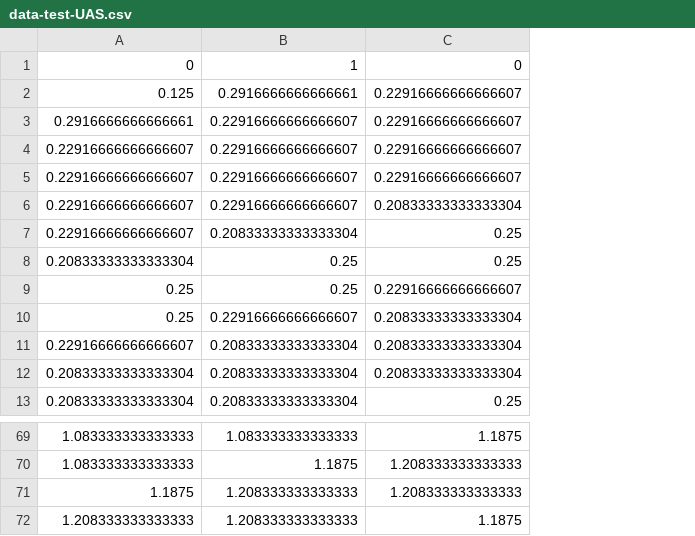
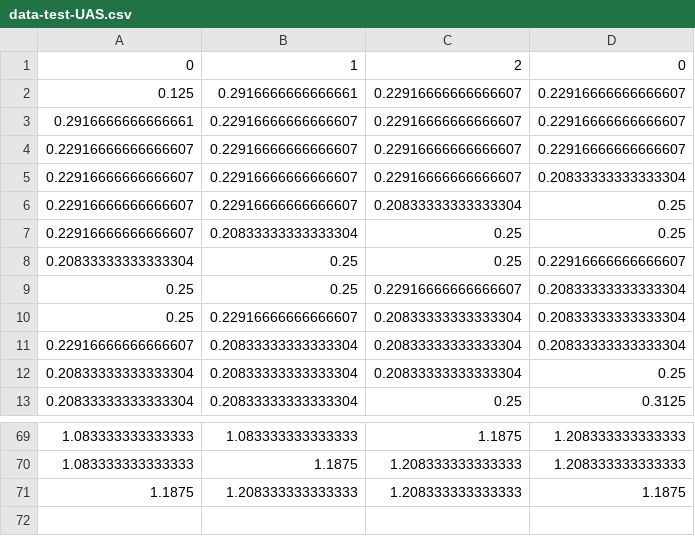
Before and after one commit to AlifnurFathurrahmanPrasodjo/kolaborasipro, a CSV file: data-test-UAS.csv, drawn as a sheet; only a part is shown, gaps mark what is left out; removed rows and columns are numbered as before the commit, all else as after; the diff names each change by its address in the sheet, - before the commit and + after, or states it on an @@ line.

```diff
--- a/data-test-UAS.csv
+++ b/data-test-UAS.csv
+column D, rows 1-13: 0 | 0.22916666666666607 | 0.22916666666666607 | 0.22916666666666607 | 0.20833333333333304 | 0.25 | 0.25 | 0.22916666666666607 | 0.20833333333333304 | 0.20833333333333304 | 0.20833333333333304 | 0.25 | 0.3125; rows 69-71: 1.208333333333333 | 1.208333333333333 | 1.1875
-C1: 0
+C1: 2
-row 72: 1.208333333333333 | 1.208333333333333 | 1.1875
```
Also changed, not shown: 3 other files.
